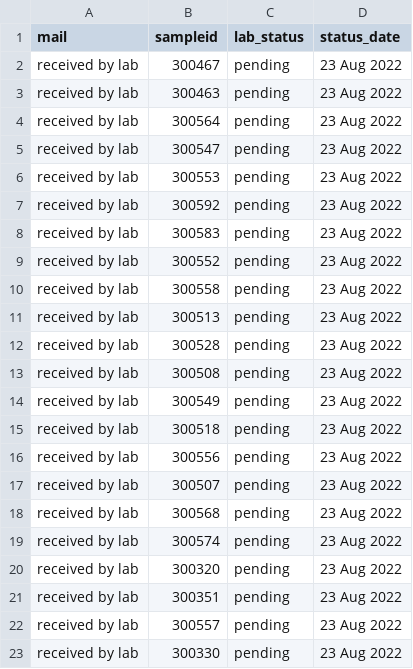
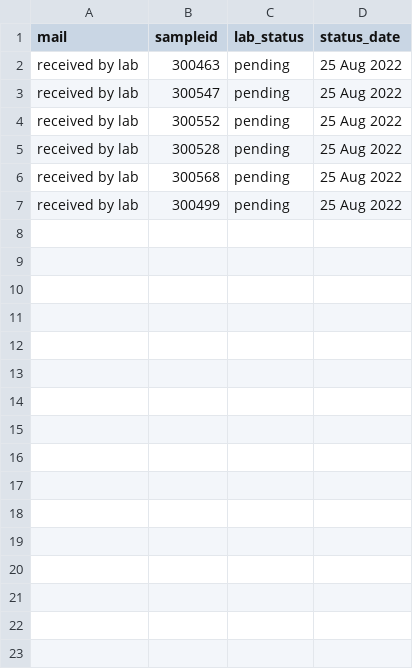
Before and after one commit to opioiddatalab/drugchecking, a CSV file: status/pending.csv, drawn as a sheet.

Commit message:
Update pending.csv

```diff
--- a/status/pending.csv
+++ b/status/pending.csv
@@ -1,23 +1,7 @@
 mail,sampleid,lab_status,status_date
-"received by lab","300467","pending","23 Aug 2022"
-"received by lab","300463","pending","23 Aug 2022"
-"received by lab","300564","pending","23 Aug 2022"
-"received by lab","300547","pending","23 Aug 2022"
-"received by lab","300553","pending","23 Aug 2022"
-"received by lab","300592","pending","23 Aug 2022"
-"received by lab","300583","pending","23 Aug 2022"
-"received by lab","300552","pending","23 Aug 2022"
-"received by lab","300558","pending","23 Aug 2022"
-"received by lab","300513","pending","23 Aug 2022"
-"received by lab","300528","pending","23 Aug 2022"
-"received by lab","300508","pending","23 Aug 2022"
-"received by lab","300549","pending","23 Aug 2022"
-"received by lab","300518","pending","23 Aug 2022"
-"received by lab","300556","pending","23 Aug 2022"
-"received by lab","300507","pending","23 Aug 2022"
-"received by lab","300568","pending","23 Aug 2022"
-"received by lab","300574","pending","23 Aug 2022"
-"received by lab","300320","pending","23 Aug 2022"
-"received by lab","300351","pending","23 Aug 2022"
-"received by lab","300557","pending","23 Aug 2022"
-"received by lab","300330","pending","23 Aug 2022"
+"received by lab","300463","pending","25 Aug 2022"
+"received by lab","300547","pending","25 Aug 2022"
+"received by lab","300552","pending","25 Aug 2022"
+"received by lab","300528","pending","25 Aug 2022"
+"received by lab","300568","pending","25 Aug 2022"
+"received by lab","300499","pending","25 Aug 2022"
```
